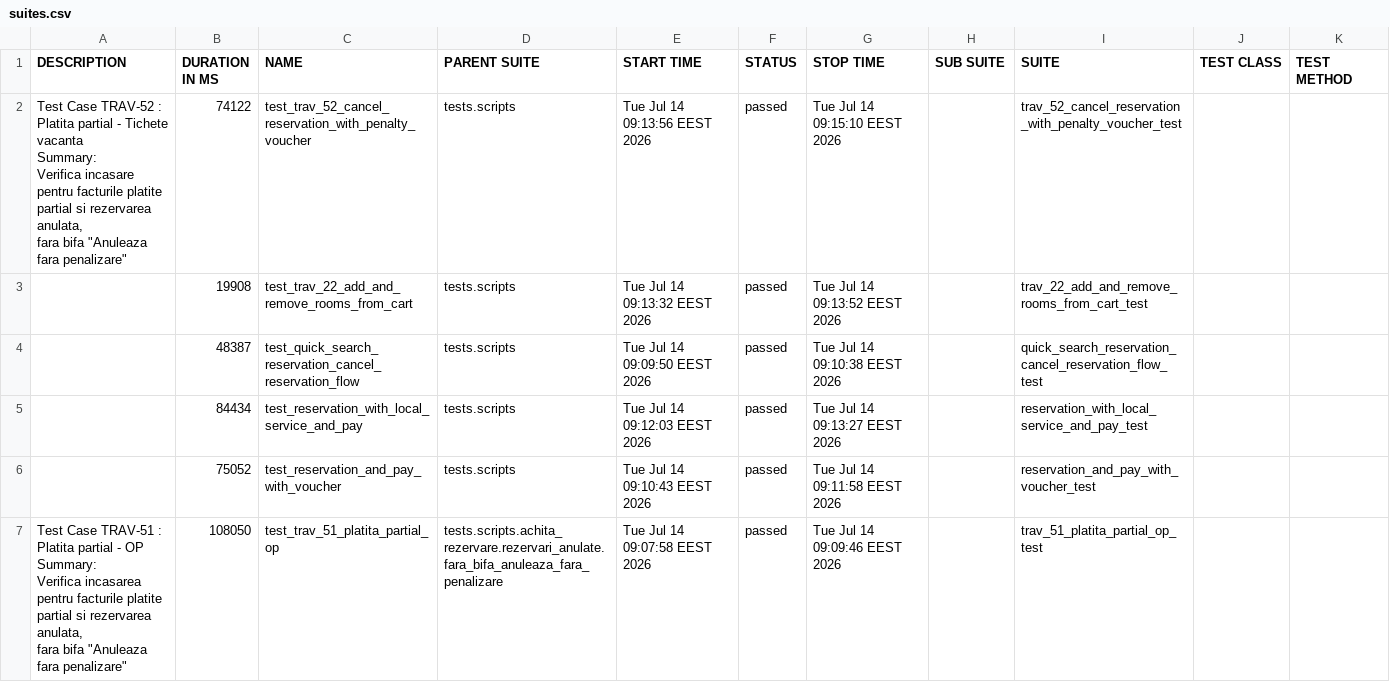
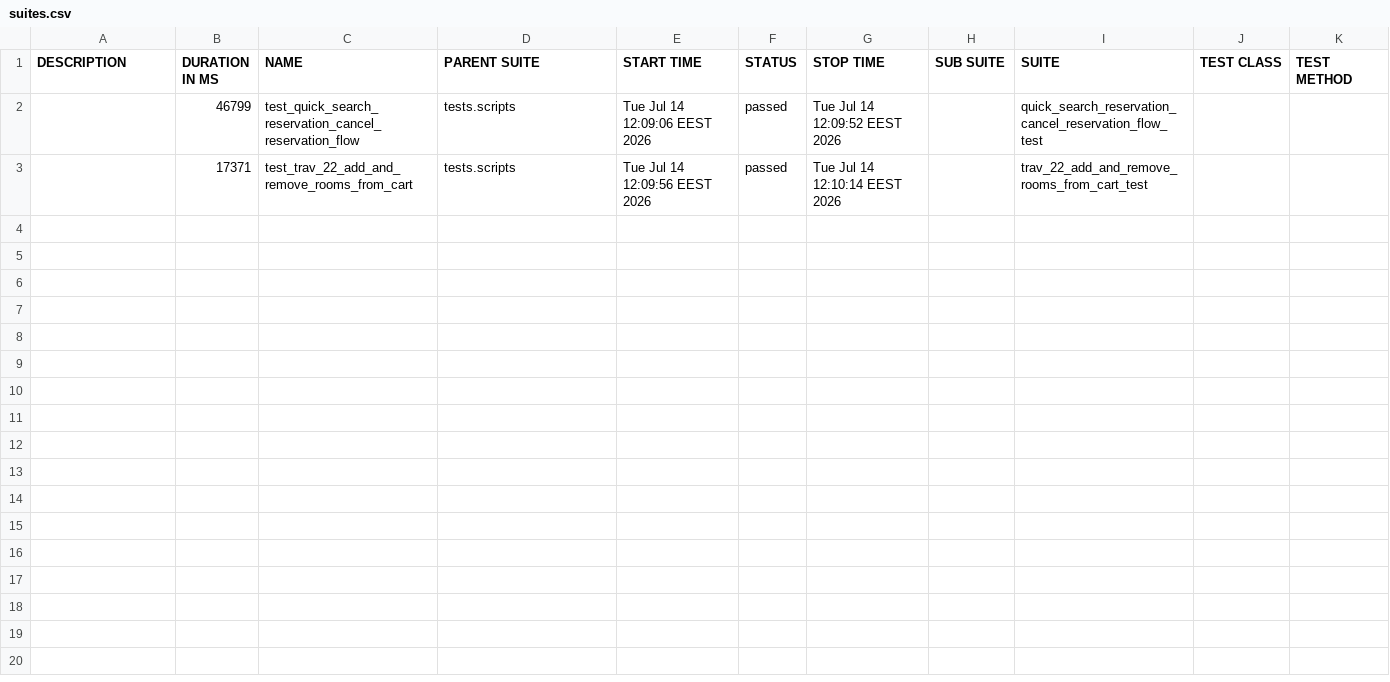
Before and after one commit to gabrielfilipwesrom/qa-reports, a CSV file: data/suites.csv, drawn as a sheet.

```diff
--- a/data/suites.csv
+++ b/data/suites.csv
@@ -1,19 +1,3 @@
 "DESCRIPTION","DURATION IN MS","NAME","PARENT SUITE","START TIME","STATUS","STOP TIME","SUB SUITE","SUITE","TEST CLASS","TEST METHOD"
-"
-    Test Case TRAV-52 : Platita partial - Tichete vacanta
-
-    Summary:
-    Verifica incasare pentru facturile platite partial si rezervarea anulata,
-    fara bifa ""Anuleaza fara penalizare""
-    ","74122","test_trav_52_cancel_reservation_with_penalty_voucher","tests.scripts","Tue Jul 14 09:13:56 EEST 2026","passed","Tue Jul 14 09:15:10 EEST 2026","","trav_52_cancel_reservation_with_penalty_voucher_test","",""
-"","19908","test_trav_22_add_and_remove_rooms_from_cart","tests.scripts","Tue Jul 14 09:13:32 EEST 2026","passed","Tue Jul 14 09:13:52 EEST 2026","","trav_22_add_and_remove_rooms_from_cart_test","",""
-"","48387","test_quick_search_reservation_cancel_reservation_flow","tests.scripts","Tue Jul 14 09:09:50 EEST 2026","passed","Tue Jul 14 09:10:38 EEST 2026","","quick_search_reservation_cancel_reservation_flow_test","",""
-"","84434","test_reservation_with_local_service_and_pay","tests.scripts","Tue Jul 14 09:12:03 EEST 2026","passed","Tue Jul 14 09:13:27 EEST 2026","","reservation_with_local_service_and_pay_test","",""
-"","75052","test_reservation_and_pay_with_voucher","tests.scripts","Tue Jul 14 09:10:43 EEST 2026","passed","Tue Jul 14 09:11:58 EEST 2026","","reservation_and_pay_with_voucher_test","",""
-"
-    Test Case TRAV-51 : Platita partial - OP
-
-    Summary:
-    Verifica incasarea pentru facturile platite partial si rezervarea anulata,
-    fara bifa ""Anuleaza fara penalizare""
-    ","108050","test_trav_51_platita_partial_op","tests.scripts.achita_rezervare.rezervari_anulate.fara_bifa_anuleaza_fara_penalizare","Tue Jul 14 09:07:58 EEST 2026","passed","Tue Jul 14 09:09:46 EEST 2026","","trav_51_platita_partial_op_test","",""
+"","46799","test_quick_search_reservation_cancel_reservation_flow","tests.scripts","Tue Jul 14 12:09:06 EEST 2026","passed","Tue Jul 14 12:09:52 EEST 2026","","quick_search_reservation_cancel_reservation_flow_test","",""
+"","17371","test_trav_22_add_and_remove_rooms_from_cart","tests.scripts","Tue Jul 14 12:09:56 EEST 2026","passed","Tue Jul 14 12:10:14 EEST 2026","","trav_22_add_and_remove_rooms_from_cart_test","",""
```
Also changed, not shown: 31 other files.
